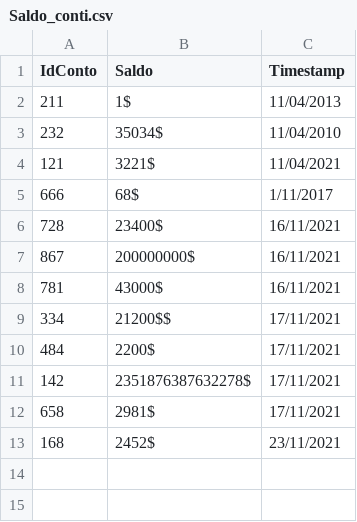
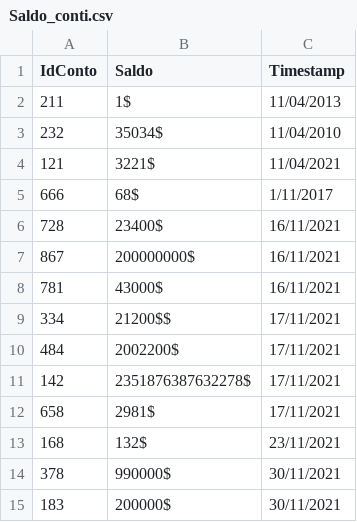
Before and after one commit to Dav-Zili/ProgettoBanca, a CSV file: Saldo_conti.csv, drawn as a sheet.

```diff
--- a/Saldo_conti.csv
+++ b/Saldo_conti.csv
@@ -9,5 +9,7 @@
 334;21200$$;17/11/2021
-484;2200$;17/11/2021
+484;2002200$;17/11/2021
 142;2351876387632278$;17/11/2021
 658;2981$;17/11/2021
-168;2452$;23/11/2021
+168;132$;23/11/2021
+378;990000$;30/11/2021
+183;200000$;30/11/2021
```
Also changed, not shown: Anagrafica_conti.csv, 2 other files.
